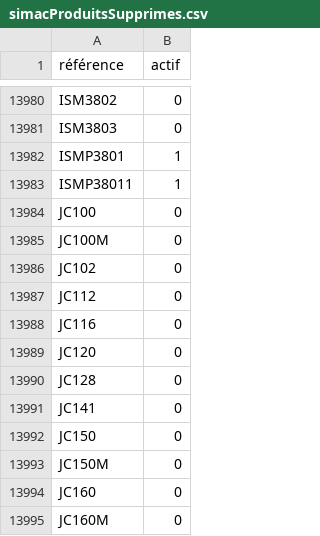
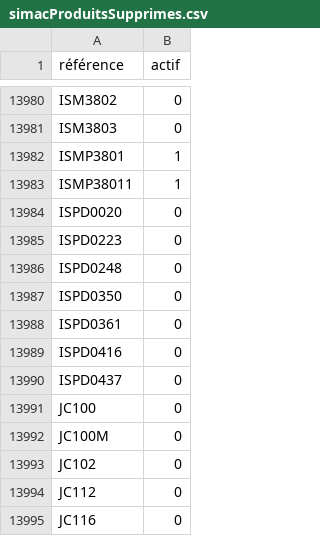
Before and after one commit to Jonathan-djimbi/arsenal-pro, a CSV file: suppliers/simacProduitsSupprimes.csv, drawn as a sheet; only a part is shown, gaps mark what is left out; the shorter side is filled out with more unchanged rows; the diff names each change by its address in the sheet, - before the commit and + after, or states it on an @@ line.

```diff
--- a/suppliers/simacProduitsSupprimes.csv
+++ b/suppliers/simacProduitsSupprimes.csv
+row 13984: ISPD0020 | 0
+row 13985: ISPD0223 | 0
+row 13986: ISPD0248 | 0
+row 13987: ISPD0350 | 0
+row 13988: ISPD0361 | 0
+row 13989: ISPD0416 | 0
+row 13990: ISPD0437 | 0
```
Also changed, not shown: suppliers/europarmProduitsSupprimes.csv, 8 other files.
